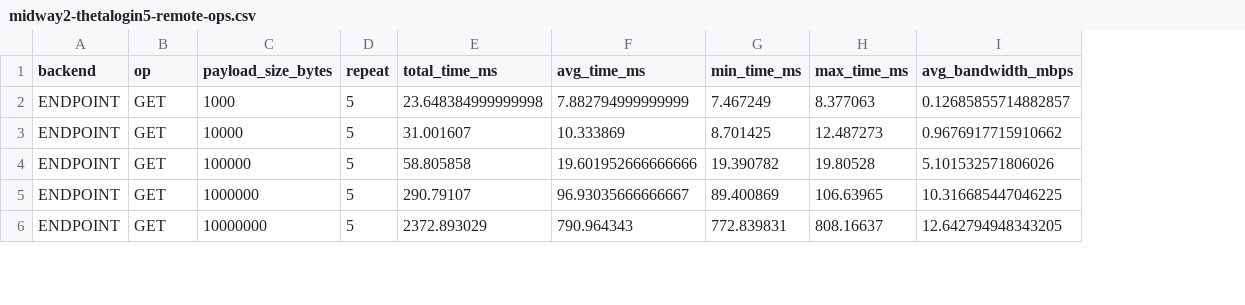
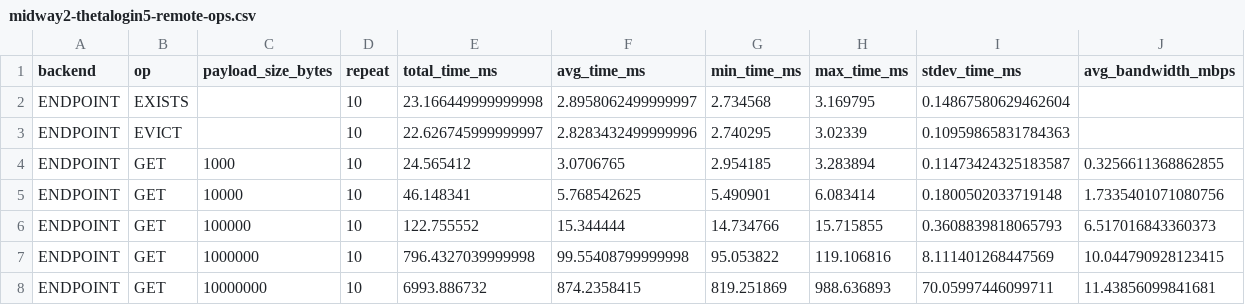
Before and after one commit to proxystore/sc23-evaluation, a CSV file: data/4-endpoint-performance-peering/midway2-thetalogin5-remote-ops.csv, drawn as a sheet; only a part is shown; addresses are those after the commit; the diff covers the shown part only; the diff names each change by its address in the sheet, - before the commit and + after, or states it on an @@ line.

```diff
--- a/data/4-endpoint-performance-peering/midway2-thetalogin5-remote-ops.csv
+++ b/data/4-endpoint-performance-peering/midway2-thetalogin5-remote-ops.csv
+column I (stdev_time_ms), rows 4-8: 0.11473424325183587 | 0.1800502033719148 | 0.3608839818065793 | 8.111401268447569 | 70.05997446099711
+row 2: ENDPOINT | EXISTS |  | 10 | 23.166449999999998 | 2.8958062499999997 | 2.734568 | 3.169795 | 0.14867580629462604
+row 3: ENDPOINT | EVICT |  | 10 | 22.626745999999997 | 2.8283432499999996 | 2.740295 | 3.02339 | 0.10959865831784363
-D4:D8 (repeat): 5
+D4:D8 (repeat): 10
-E4 (total_time_ms): 23.648384999999998
+E4 (total_time_ms): 24.565412
-F4 (avg_time_ms): 7.882794999999999
+F4 (avg_time_ms): 3.0706765
-G4 (min_time_ms): 7.467249
+G4 (min_time_ms): 2.954185
-H4 (max_time_ms): 8.377063
+H4 (max_time_ms): 3.283894
-J4 (avg_bandwidth_mbps): 0.12685855714882857
+J4 (avg_bandwidth_mbps): 0.3256611368862855
-E5 (total_time_ms): 31.001607
+E5 (total_time_ms): 46.148341
-F5 (avg_time_ms): 10.333869
+F5 (avg_time_ms): 5.768542625
-G5 (min_time_ms): 8.701425
+G5 (min_time_ms): 5.490901
-H5 (max_time_ms): 12.487273
+H5 (max_time_ms): 6.083414
-J5 (avg_bandwidth_mbps): 0.9676917715910662
+J5 (avg_bandwidth_mbps): 1.7335401071080756
-E6 (total_time_ms): 58.805858
+E6 (total_time_ms): 122.755552
-F6 (avg_time_ms): 19.601952666666666
+F6 (avg_time_ms): 15.344444
-G6 (min_time_ms): 19.390782
+G6 (min_time_ms): 14.734766
-H6 (max_time_ms): 19.80528
+H6 (max_time_ms): 15.715855
-J6 (avg_bandwidth_mbps): 5.101532571806026
+J6 (avg_bandwidth_mbps): 6.517016843360373
-E7 (total_time_ms): 290.79107
+E7 (total_time_ms): 796.4327039999998
-F7 (avg_time_ms): 96.93035666666667
+F7 (avg_time_ms): 99.55408799999998
-G7 (min_time_ms): 89.400869
+G7 (min_time_ms): 95.053822
-H7 (max_time_ms): 106.63965
+H7 (max_time_ms): 119.106816
-J7 (avg_bandwidth_mbps): 10.316685447046225
+J7 (avg_bandwidth_mbps): 10.044790928123415
-E8 (total_time_ms): 2372.893029
+E8 (total_time_ms): 6993.886732
-F8 (avg_time_ms): 790.964343
+F8 (avg_time_ms): 874.2358415
-G8 (min_time_ms): 772.839831
+G8 (min_time_ms): 819.251869
-H8 (max_time_ms): 808.16637
+H8 (max_time_ms): 988.636893
-J8 (avg_bandwidth_mbps): 12.642794948343205
+J8 (avg_bandwidth_mbps): 11.43856099841681
```
Also changed, not shown: 2 added rows, 4 removed rows and 90 edited cells elsewhere in this file, data/4-endpoint-performance-peering/frontera-thetalogin5-remote-ops.csv, data/4-endpoint-performance-peering/thetalogin4-thetalogin5-remote-ops.csv, 2 other files.
